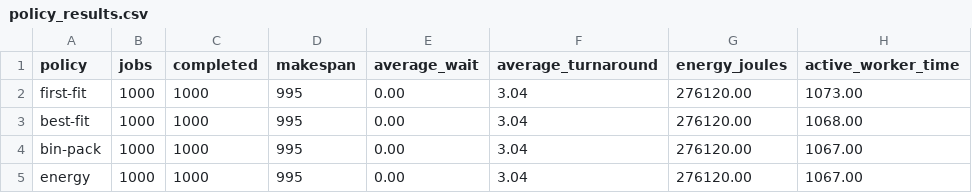
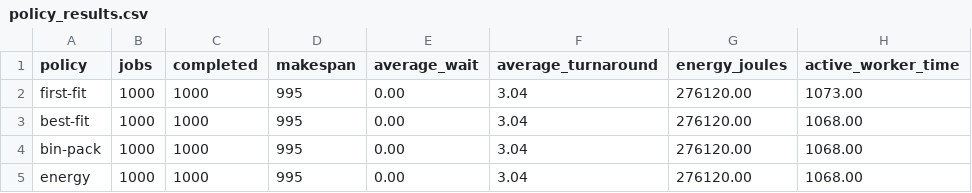
Before and after one commit to MuhammadMaazA/Orbit, a CSV file: artifacts/benchmarks/policy_results.csv, drawn as a sheet.

```diff
--- a/artifacts/benchmarks/policy_results.csv
+++ b/artifacts/benchmarks/policy_results.csv
@@ -3,3 +3,3 @@ first-fit,1000,1000,995,0.00,3.04,276120.00,1073.00
 best-fit,1000,1000,995,0.00,3.04,276120.00,1068.00
-bin-pack,1000,1000,995,0.00,3.04,276120.00,1067.00
-energy,1000,1000,995,0.00,3.04,276120.00,1067.00
+bin-pack,1000,1000,995,0.00,3.04,276120.00,1068.00
+energy,1000,1000,995,0.00,3.04,276120.00,1068.00
```
Also changed, not shown: artifacts/benchmarks/policy_results_10000.csv, artifacts/benchmarks/replay_results.csv, 5 other files.
